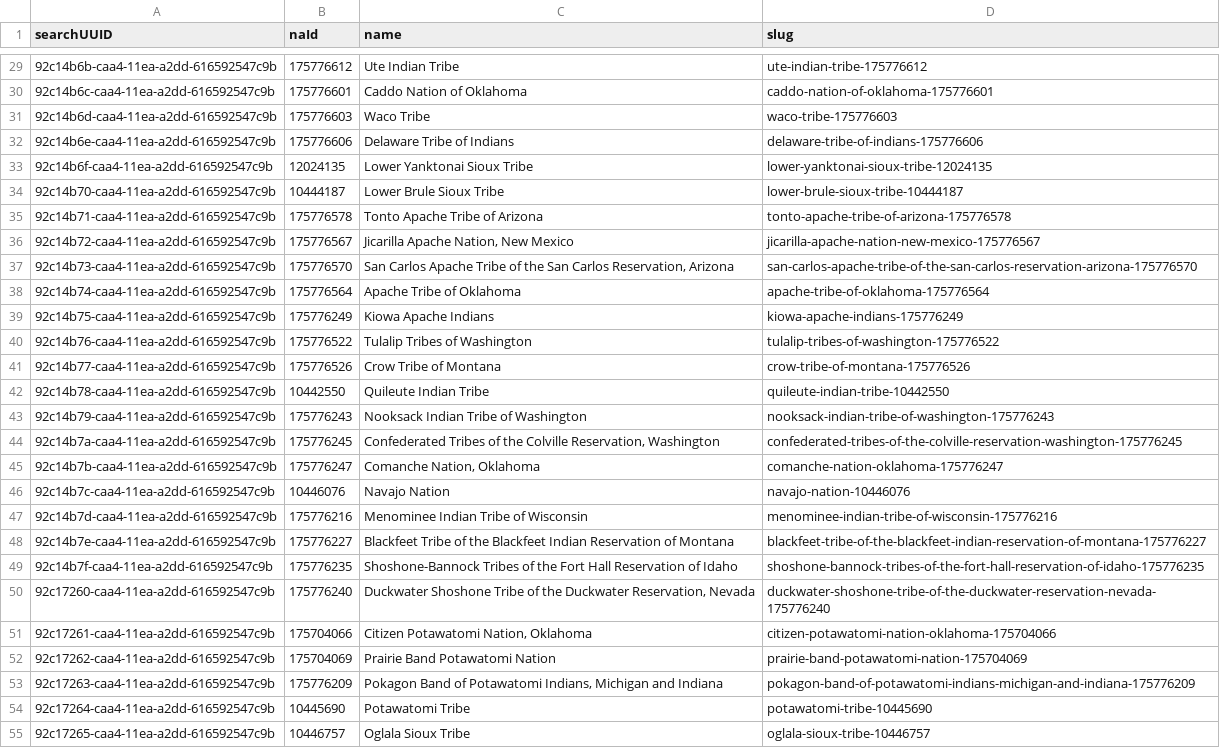
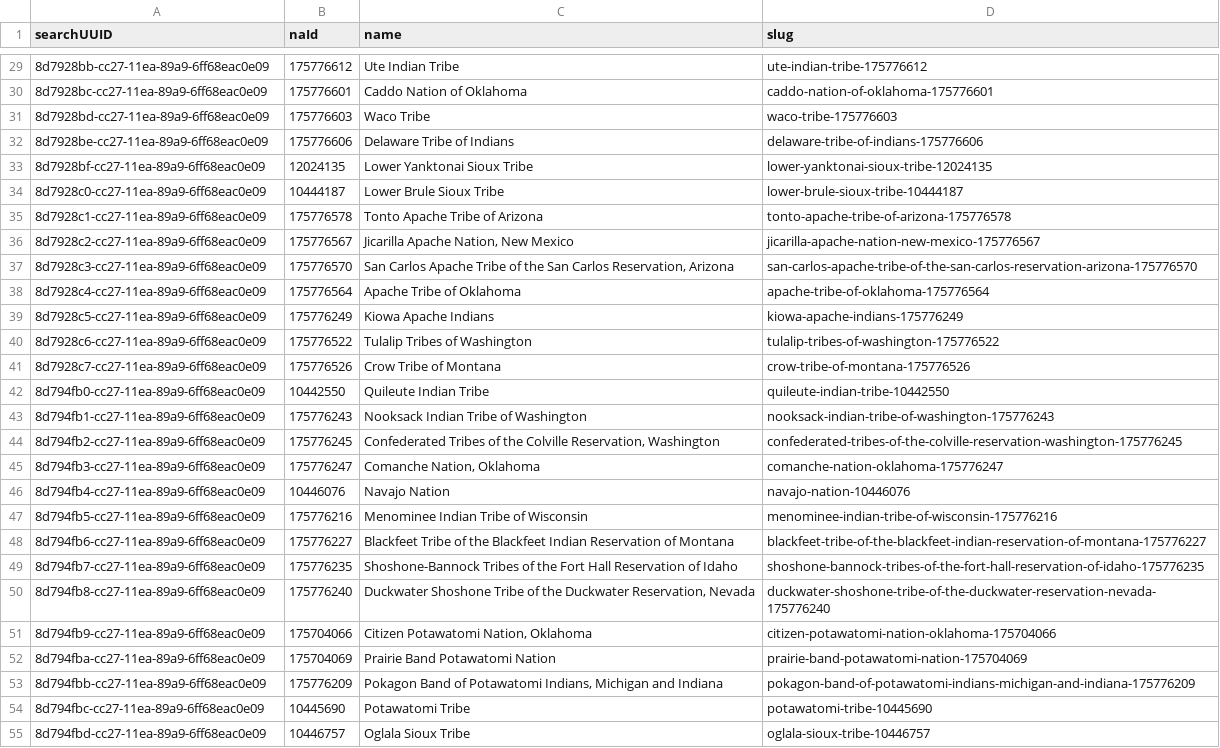
Before and after one commit to usnationalarchives/nara-bia-photos, a CSV file: src/data/tribalNations.csv, drawn as a sheet; only a part is shown, gaps mark what is left out; the diff covers the shown part only; the diff names each change by its address in the sheet, - before the commit and + after, or states it on an @@ line.

```diff
--- a/src/data/tribalNations.csv
+++ b/src/data/tribalNations.csv
-A29 (searchUUID): 92c14b6b-caa4-11ea-a2dd-616592547c9b
+A29 (searchUUID): 8d7928bb-cc27-11ea-89a9-6ff68eac0e09
-A30 (searchUUID): 92c14b6c-caa4-11ea-a2dd-616592547c9b
+A30 (searchUUID): 8d7928bc-cc27-11ea-89a9-6ff68eac0e09
-A31 (searchUUID): 92c14b6d-caa4-11ea-a2dd-616592547c9b
+A31 (searchUUID): 8d7928bd-cc27-11ea-89a9-6ff68eac0e09
-A32 (searchUUID): 92c14b6e-caa4-11ea-a2dd-616592547c9b
+A32 (searchUUID): 8d7928be-cc27-11ea-89a9-6ff68eac0e09
-A33 (searchUUID): 92c14b6f-caa4-11ea-a2dd-616592547c9b
+A33 (searchUUID): 8d7928bf-cc27-11ea-89a9-6ff68eac0e09
-A34 (searchUUID): 92c14b70-caa4-11ea-a2dd-616592547c9b
+A34 (searchUUID): 8d7928c0-cc27-11ea-89a9-6ff68eac0e09
-A35 (searchUUID): 92c14b71-caa4-11ea-a2dd-616592547c9b
+A35 (searchUUID): 8d7928c1-cc27-11ea-89a9-6ff68eac0e09
-A36 (searchUUID): 92c14b72-caa4-11ea-a2dd-616592547c9b
+A36 (searchUUID): 8d7928c2-cc27-11ea-89a9-6ff68eac0e09
-A37 (searchUUID): 92c14b73-caa4-11ea-a2dd-616592547c9b
+A37 (searchUUID): 8d7928c3-cc27-11ea-89a9-6ff68eac0e09
-A38 (searchUUID): 92c14b74-caa4-11ea-a2dd-616592547c9b
+A38 (searchUUID): 8d7928c4-cc27-11ea-89a9-6ff68eac0e09
-A39 (searchUUID): 92c14b75-caa4-11ea-a2dd-616592547c9b
+A39 (searchUUID): 8d7928c5-cc27-11ea-89a9-6ff68eac0e09
-A40 (searchUUID): 92c14b76-caa4-11ea-a2dd-616592547c9b
+A40 (searchUUID): 8d7928c6-cc27-11ea-89a9-6ff68eac0e09
-A41 (searchUUID): 92c14b77-caa4-11ea-a2dd-616592547c9b
+A41 (searchUUID): 8d7928c7-cc27-11ea-89a9-6ff68eac0e09
-A42 (searchUUID): 92c14b78-caa4-11ea-a2dd-616592547c9b
+A42 (searchUUID): 8d794fb0-cc27-11ea-89a9-6ff68eac0e09
-A43 (searchUUID): 92c14b79-caa4-11ea-a2dd-616592547c9b
+A43 (searchUUID): 8d794fb1-cc27-11ea-89a9-6ff68eac0e09
-A44 (searchUUID): 92c14b7a-caa4-11ea-a2dd-616592547c9b
+A44 (searchUUID): 8d794fb2-cc27-11ea-89a9-6ff68eac0e09
-A45 (searchUUID): 92c14b7b-caa4-11ea-a2dd-616592547c9b
+A45 (searchUUID): 8d794fb3-cc27-11ea-89a9-6ff68eac0e09
-A46 (searchUUID): 92c14b7c-caa4-11ea-a2dd-616592547c9b
+A46 (searchUUID): 8d794fb4-cc27-11ea-89a9-6ff68eac0e09
-A47 (searchUUID): 92c14b7d-caa4-11ea-a2dd-616592547c9b
+A47 (searchUUID): 8d794fb5-cc27-11ea-89a9-6ff68eac0e09
-A48 (searchUUID): 92c14b7e-caa4-11ea-a2dd-616592547c9b
+A48 (searchUUID): 8d794fb6-cc27-11ea-89a9-6ff68eac0e09
-A49 (searchUUID): 92c14b7f-caa4-11ea-a2dd-616592547c9b
+A49 (searchUUID): 8d794fb7-cc27-11ea-89a9-6ff68eac0e09
-A50 (searchUUID): 92c17260-caa4-11ea-a2dd-616592547c9b
+A50 (searchUUID): 8d794fb8-cc27-11ea-89a9-6ff68eac0e09
-A51 (searchUUID): 92c17261-caa4-11ea-a2dd-616592547c9b
+A51 (searchUUID): 8d794fb9-cc27-11ea-89a9-6ff68eac0e09
-A52 (searchUUID): 92c17262-caa4-11ea-a2dd-616592547c9b
+A52 (searchUUID): 8d794fba-cc27-11ea-89a9-6ff68eac0e09
-A53 (searchUUID): 92c17263-caa4-11ea-a2dd-616592547c9b
+A53 (searchUUID): 8d794fbb-cc27-11ea-89a9-6ff68eac0e09
-A54 (searchUUID): 92c17264-caa4-11ea-a2dd-616592547c9b
+A54 (searchUUID): 8d794fbc-cc27-11ea-89a9-6ff68eac0e09
-A55 (searchUUID): 92c17265-caa4-11ea-a2dd-616592547c9b
+A55 (searchUUID): 8d794fbd-cc27-11ea-89a9-6ff68eac0e09
```
Also changed, not shown: 34 edited cells elsewhere in this file, 13 other files.
